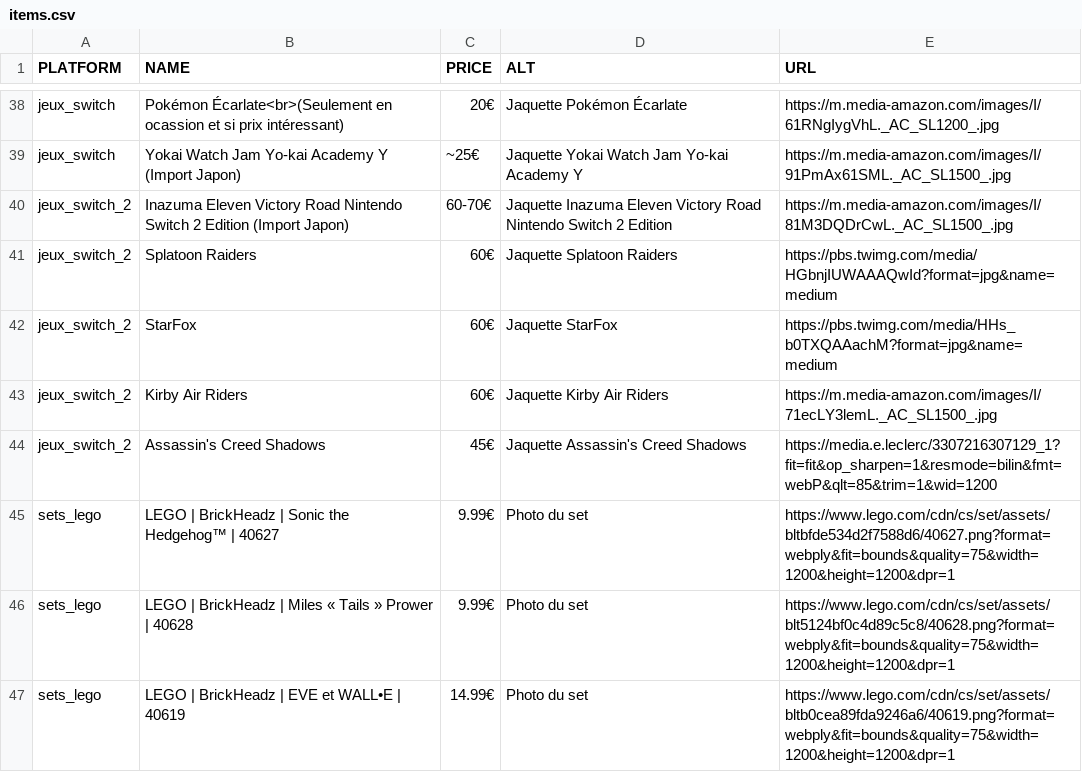
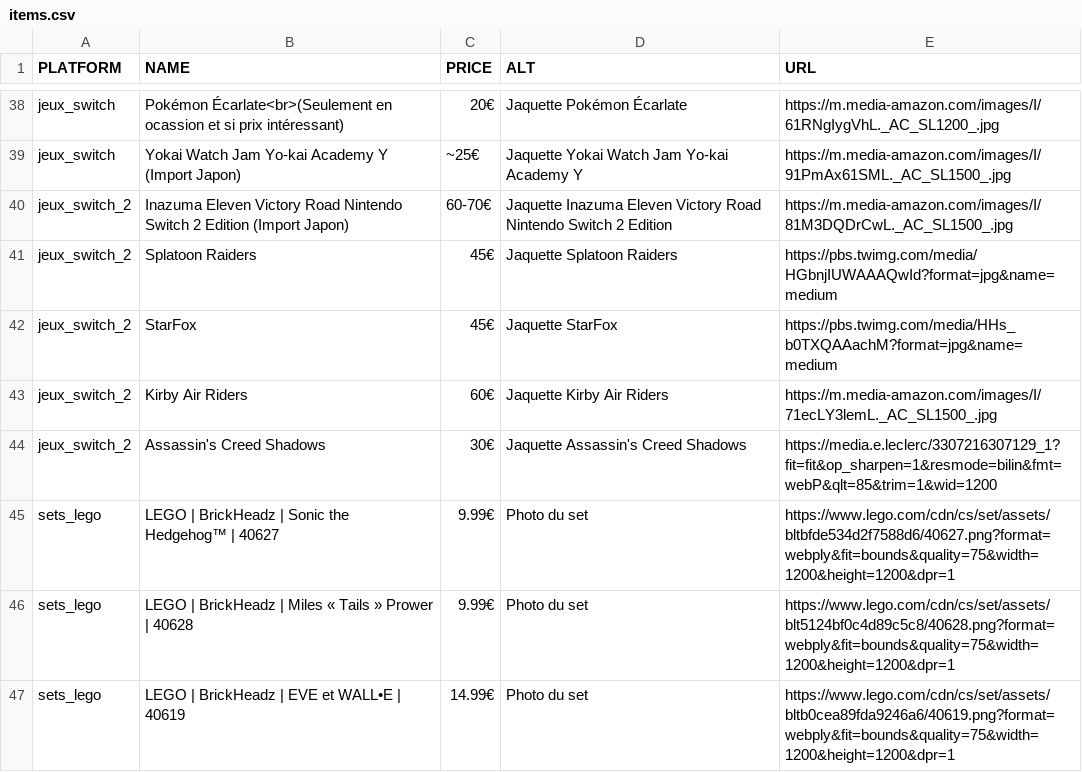
Before and after one commit to Matbaldi/Listes, a CSV file: assets/csv/items.csv, drawn as a sheet; only a part is shown, gaps mark what is left out.

Commit message:
Update items.csv

```diff
--- a/assets/csv/items.csv
+++ b/assets/csv/items.csv
@@ -40,6 +40,6 @@ jeux_switch,Yokai Watch Jam Yo-kai Academy Y (Import Japon),~25€,Jaquette Yoka
 jeux_switch_2,Inazuma Eleven Victory Road Nintendo Switch 2 Edition (Import Japon),60-70€,Jaquette Inazuma Eleven Victory Road Nintendo Switch 2 Edition,https://m.media-amazon.com/images/I/81M3DQDrCwL._AC_SL1500_.jpg
-jeux_switch_2,Splatoon Raiders,60€,Jaquette Splatoon Raiders,https://pbs.twimg.com/media/HGbnjIUWAAAQwId?format=jpg&name=medium
-jeux_switch_2,StarFox,60€,Jaquette StarFox,https://pbs.twimg.com/media/HHs_b0TXQAAachM?format=jpg&name=medium
+jeux_switch_2,Splatoon Raiders,45€,Jaquette Splatoon Raiders,https://pbs.twimg.com/media/HGbnjIUWAAAQwId?format=jpg&name=medium
+jeux_switch_2,StarFox,45€,Jaquette StarFox,https://pbs.twimg.com/media/HHs_b0TXQAAachM?format=jpg&name=medium
 jeux_switch_2,Kirby Air Riders,60€,Jaquette Kirby Air Riders,https://m.media-amazon.com/images/I/71ecLY3lemL._AC_SL1500_.jpg
-jeux_switch_2,Assassin's Creed Shadows,45€,Jaquette Assassin's Creed Shadows,https://media.e.leclerc/3307216307129_1?fit=fit&op_sharpen=1&resmode=bilin&fmt=webP&qlt=85&trim=1&wid=1200
+jeux_switch_2,Assassin's Creed Shadows,30€,Jaquette Assassin's Creed Shadows,https://media.e.leclerc/3307216307129_1?fit=fit&op_sharpen=1&resmode=bilin&fmt=webP&qlt=85&trim=1&wid=1200
 sets_lego,LEGO | BrickHeadz | Sonic the Hedgehog™ | 40627,9.99€,Photo du set,https://www.lego.com/cdn/cs/set/assets/bltbfde534d2f7588d6/40627.png?format=webply&fit=bounds&quality=75&width=1200&height=1200&dpr=1
```
